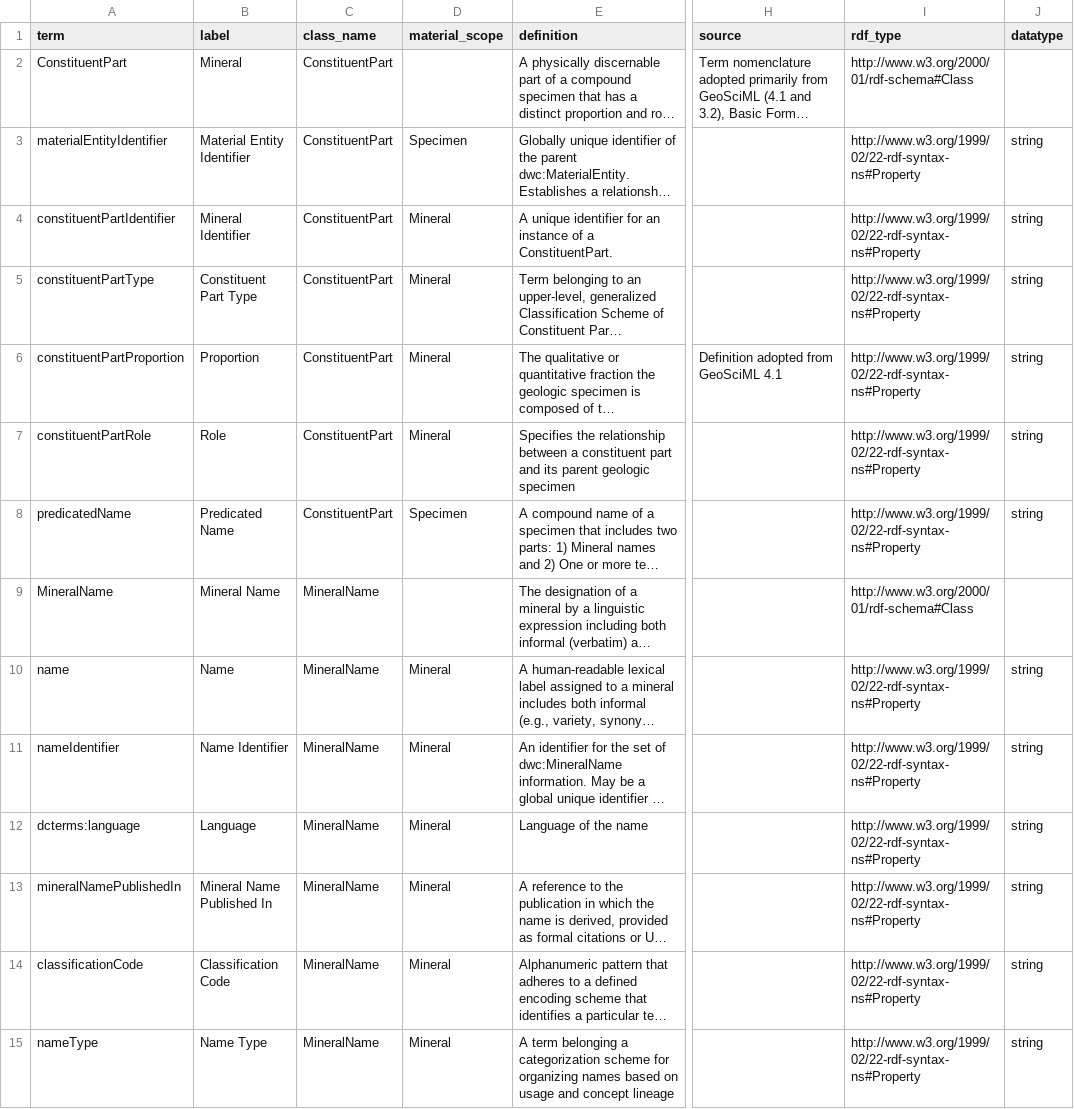
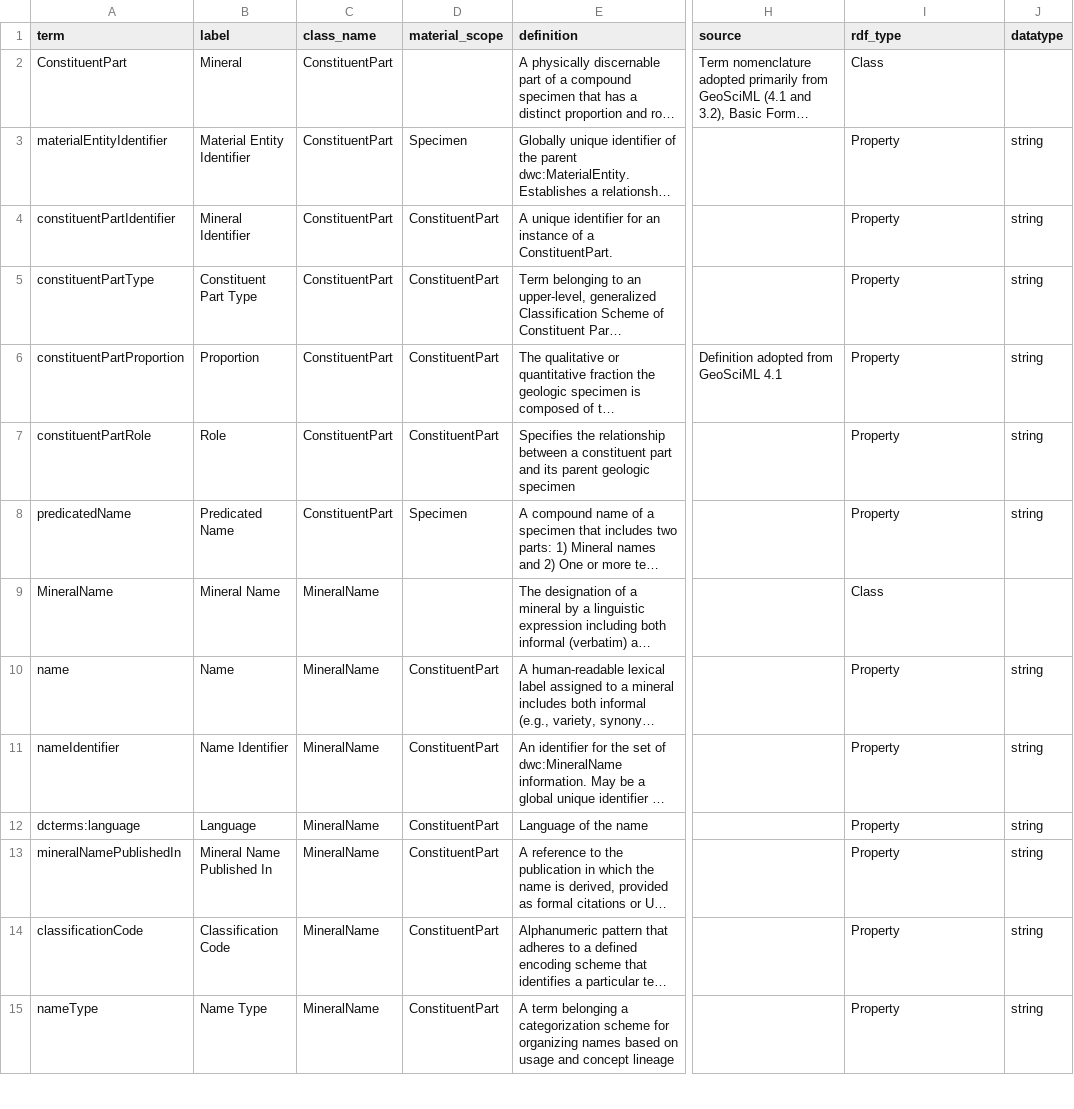
Before and after one commit to tdwg/mineralogy, a CSV file: source/minext-term-list.csv, drawn as a sheet; only a part is shown, gaps mark what is left out; long unchanged cells end in …; the diff covers the shown part only; the diff names each change by its address in the sheet, - before the commit and + after, or states it on an @@ line.

```diff
--- a/source/minext-term-list.csv
+++ b/source/minext-term-list.csv
-I2 (rdf_type): http://www.w3.org/2000/01/rdf-schema#Class
+I2 (rdf_type): Class
-I3:I8 (rdf_type): http://www.w3.org/1999/02/22-rdf-syntax-ns#Property
+I3:I8 (rdf_type): Property
-D4:D7 (material_scope): Mineral
+D4:D7 (material_scope): ConstituentPart
-I9 (rdf_type): http://www.w3.org/2000/01/rdf-schema#Class
+I9 (rdf_type): Class
-D10:D15 (material_scope): Mineral
+D10:D15 (material_scope): ConstituentPart
-I10:I15 (rdf_type): http://www.w3.org/1999/02/22-rdf-syntax-ns#Property
+I10:I15 (rdf_type): Property
```
Also changed, not shown: 2 added rows, 2 removed rows and 62 edited cells elsewhere in this file, 1 other file.
